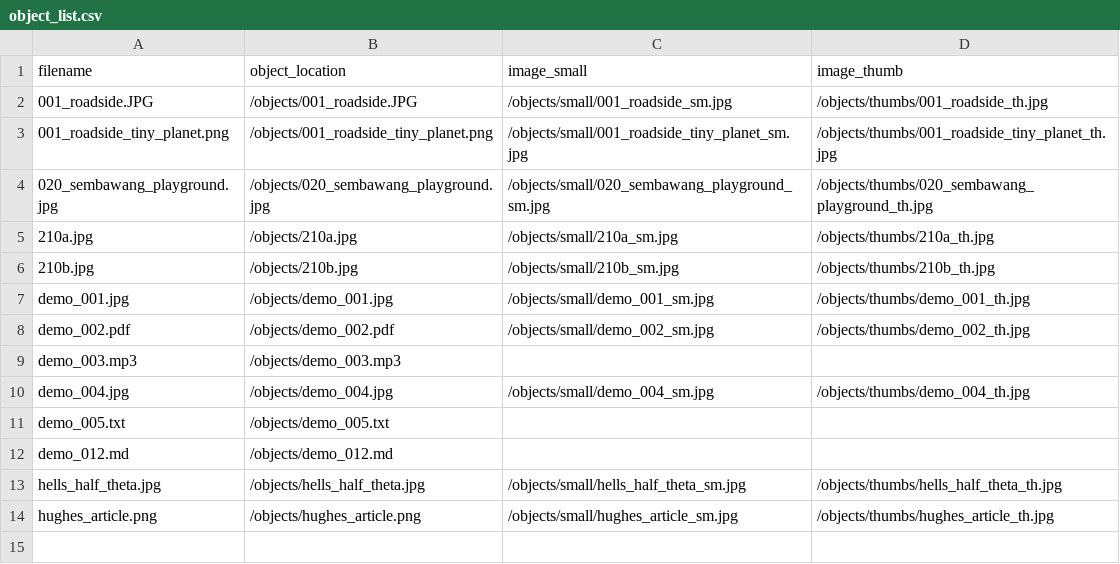
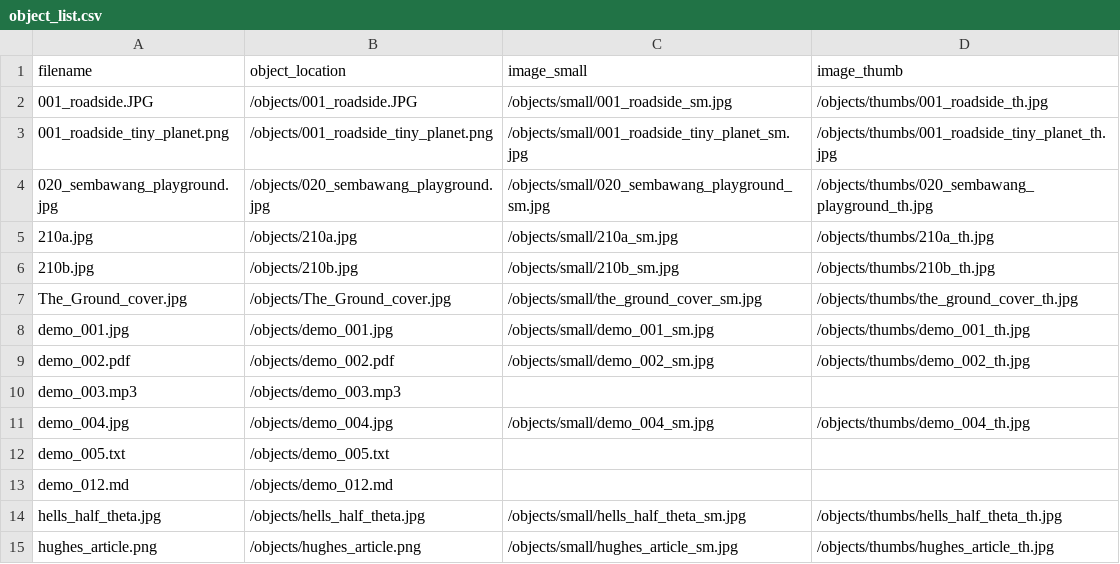
Before and after one commit to CollierNogues/feels-like-reboot, a CSV file: objects/object_list.csv, drawn as a sheet.

```diff
--- a/objects/object_list.csv
+++ b/objects/object_list.csv
@@ -6,2 +6,3 @@ filename,object_location,image_small,image_thumb
 210b.jpg,/objects/210b.jpg,/objects/small/210b_sm.jpg,/objects/thumbs/210b_th.jpg
+The_Ground_cover.jpg,/objects/The_Ground_cover.jpg,/objects/small/the_ground_cover_sm.jpg,/objects/thumbs/the_ground_cover_th.jpg
 demo_001.jpg,/objects/demo_001.jpg,/objects/small/demo_001_sm.jpg,/objects/thumbs/demo_001_th.jpg
```
Also changed, not shown: _data/feels-like-reboot.csv, 4 other files.
